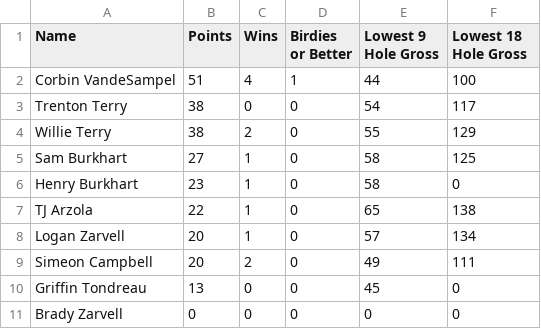
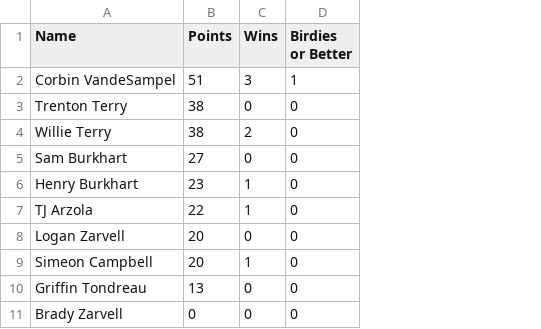
Before and after one commit to debugburkhart/seis-tour, a CSV file: csvs/SeisTourStats - 2023 Season Totals.csv, drawn as a sheet; the diff names each change by its address in the sheet, - before the commit and + after, or states it on an @@ line.

Commit message:
updated win stat

```diff
--- a/csvs/SeisTourStats - 2023 Season Totals.csv
+++ b/csvs/SeisTourStats - 2023 Season Totals.csv
-column E (Lowest 9 Hole Gross), rows 2-11: 44 | 54 | 55 | 58 | 58 | 65 | 57 | 49 | 45 | 0
-column F (Lowest 18 Hole Gross), rows 2-11: 100 | 117 | 129 | 125 | 0 | 138 | 134 | 111 | 0 | 0
-C2 (Wins): 4
+C2 (Wins): 3
-C5 (Wins): 1
+C5 (Wins): 0
-C8 (Wins): 1
+C8 (Wins): 0
-C9 (Wins): 2
+C9 (Wins): 1
```
Also changed, not shown: csvs/SeisTourStats - AllTimeStats.csv, 2 other files.
